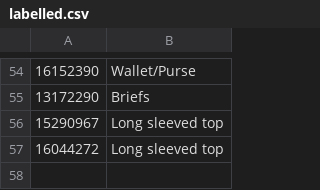
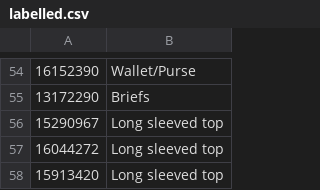
Before and after one commit to nikhil-2000/Visual-Search-Deep-Embeddings, a CSV file: labelling_images/labelled.csv, drawn as a sheet; only a part is shown, gaps mark what is left out.

```diff
--- a/labelling_images/labelled.csv
+++ b/labelling_images/labelled.csv
@@ -57 +57,2 @@
 16044272,Long sleeved top
+15913420,Long sleeved top
```
Also changed, not shown: 2 other files.
